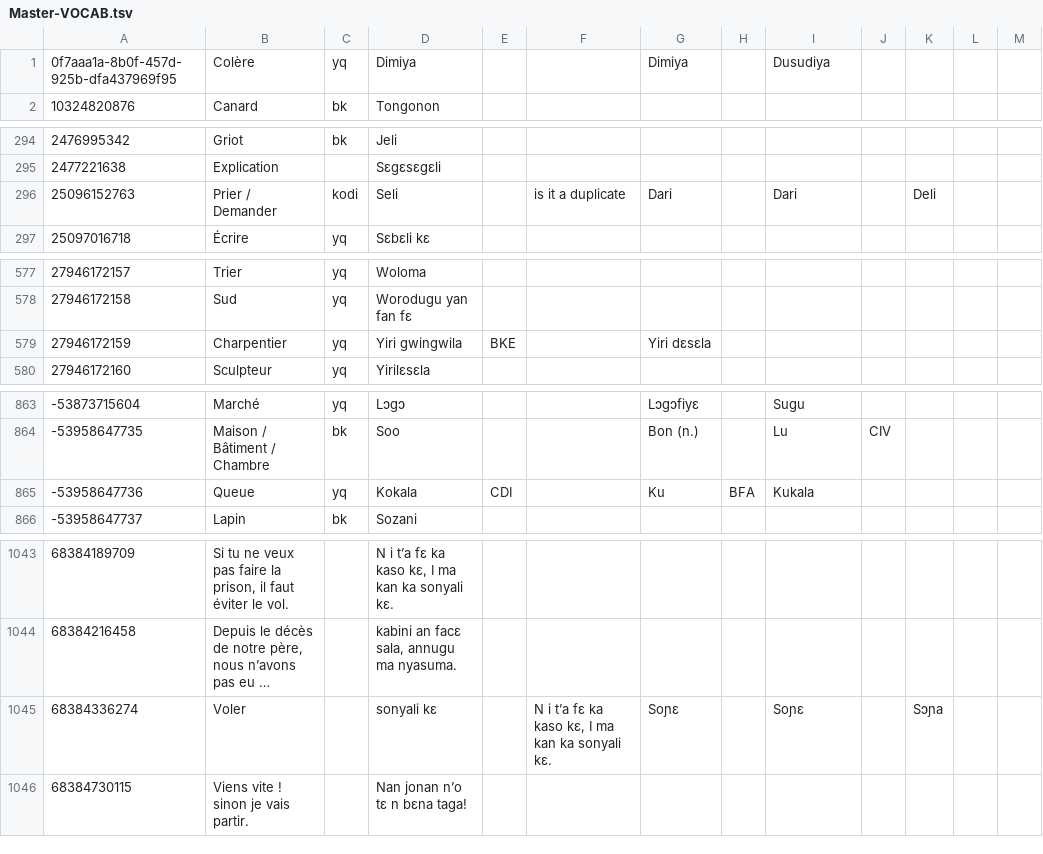
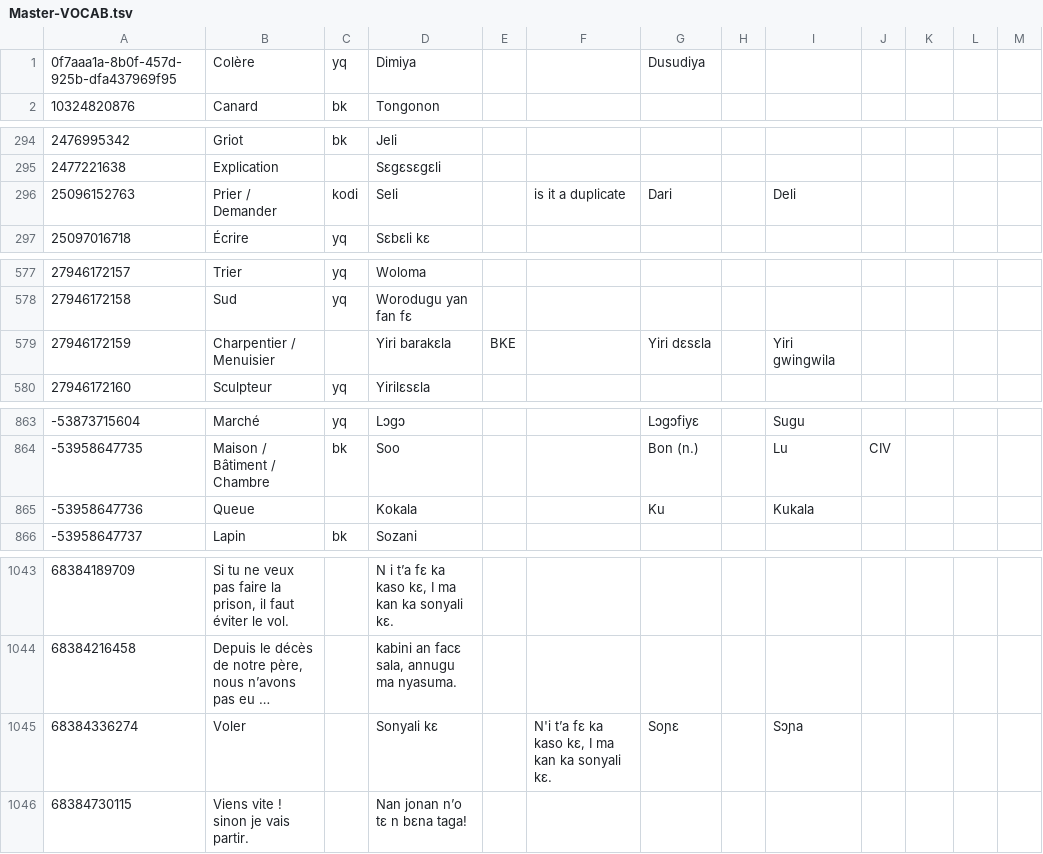
Before and after one commit to boydkelly/blog, a TSV file: static/download/Master-VOCAB.tsv, drawn as a sheet; only a part is shown, gaps mark what is left out; long unchanged cells end in …; the diff covers the shown part only; the diff names each change by its address in the sheet, - before the commit and + after, or states it on an @@ line.

Commit message:
anki updates by script

```diff
--- a/static/download/Master-VOCAB.tsv
+++ b/static/download/Master-VOCAB.tsv
-G1: Dimiya
+G1: Dusudiya
-I1: Dusudiya
+I1: (empty)
-I296: Dari
+I296: Deli
-K296: Deli
+K296: (empty)
-B579: Charpentier
+B579: Charpentier / Menuisier
-C579: yq
+C579: (empty)
-D579: Yiri gwingwila
+D579: Yiri barakɛla
-I579: (empty)
+I579: Yiri gwingwila
-C865: yq
+C865: (empty)
-E865: CDI
+E865: (empty)
-H865: BFA
+H865: (empty)
-D1045: sonyali kε
+D1045: Sonyali kε
-F1045: N i t’a fε…
+F1045: N'i t’a fε…
-I1045: Soɲɛ
+I1045: Sɔɲa
-K1045: Sɔɲa
+K1045: (empty)
```
Also changed, not shown: 9 edited cells elsewhere in this file.
